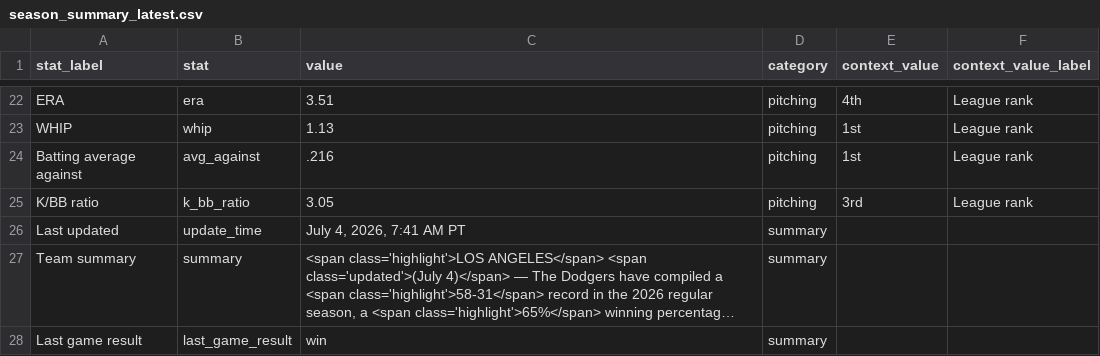
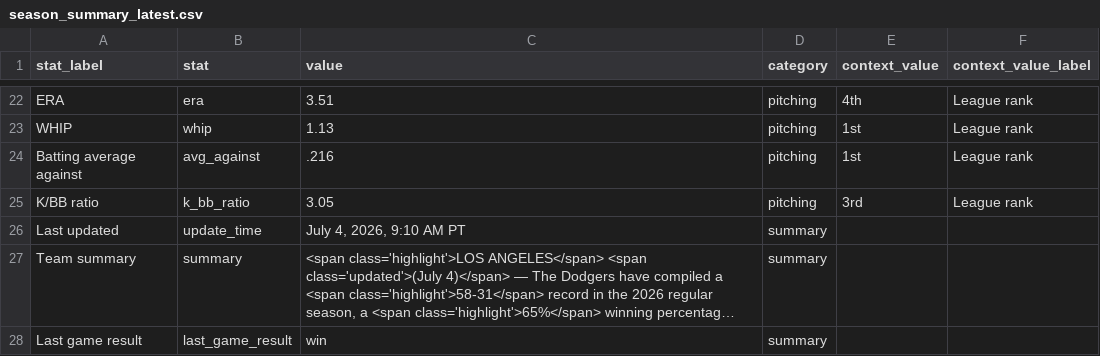
Before and after one commit to stiles/dodgers, a CSV file: data/standings/season_summary_latest.csv, drawn as a sheet; only a part is shown, gaps mark what is left out; long unchanged cells end in …; the diff names each change by its address in the sheet, - before the commit and + after, or states it on an @@ line.

```diff
--- a/data/standings/season_summary_latest.csv
+++ b/data/standings/season_summary_latest.csv
-C26 (value): July 4, 2026, 7:41 AM PT
+C26 (value): July 4, 2026, 9:10 AM PT
```
Also changed, not shown: 11 other files.
